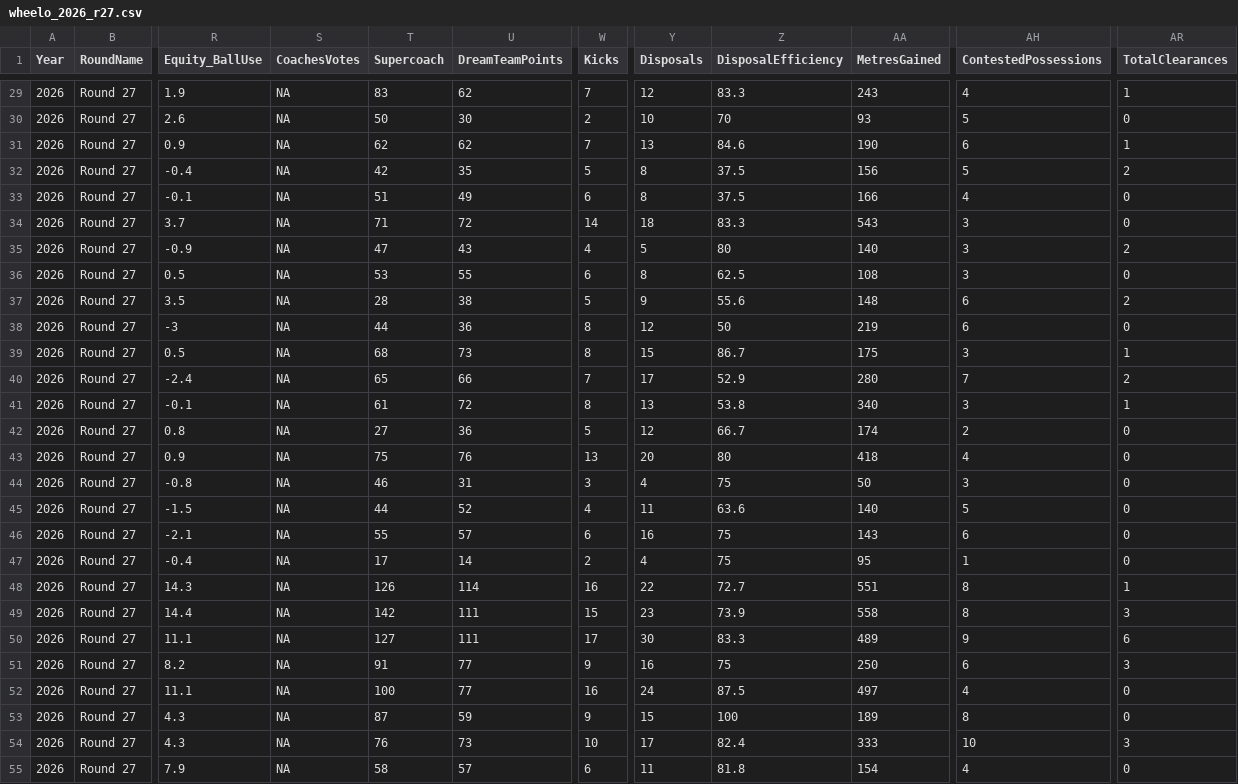
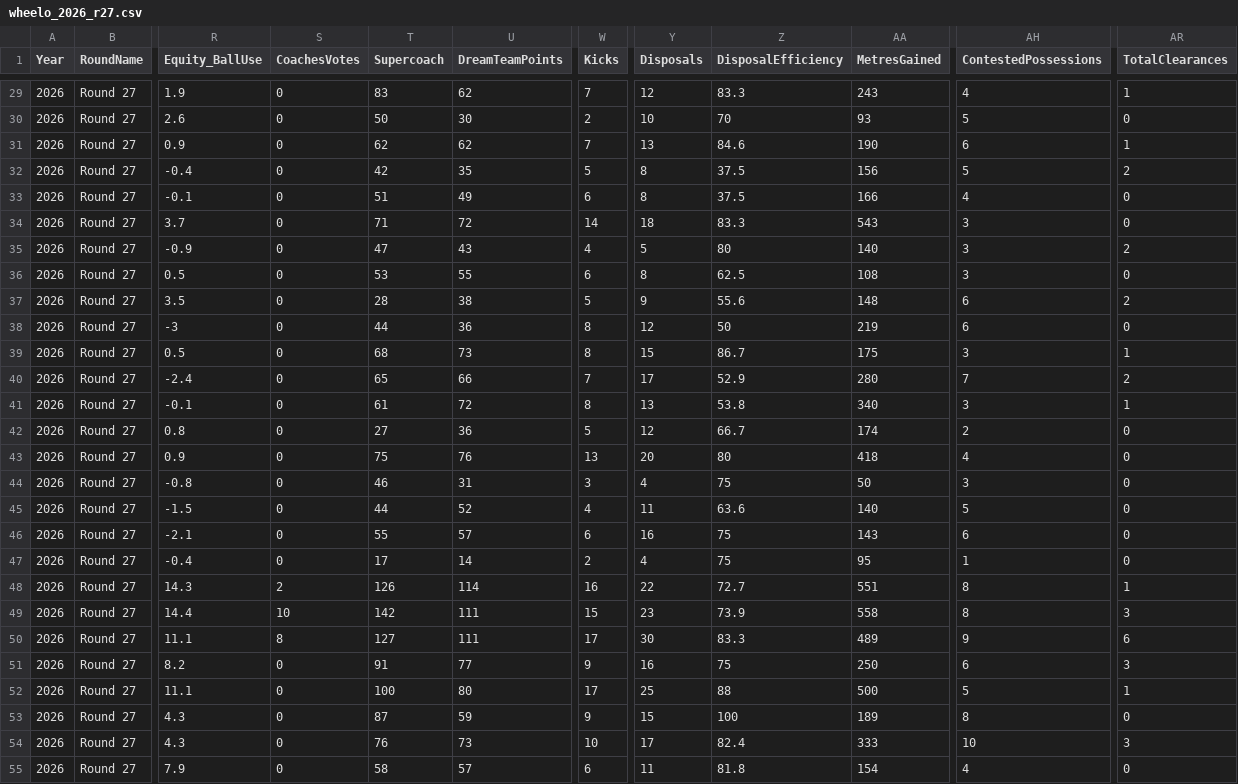
Before and after one commit to justthetipafl-ship-it/JustTheTip, a CSV file: AFL/csv/wheelo_2026_r27.csv, drawn as a sheet; only a part is shown, gaps mark what is left out; the diff covers the shown part only; the diff names each change by its address in the sheet, - before the commit and + after, or states it on an @@ line.

```diff
--- a/AFL/csv/wheelo_2026_r27.csv
+++ b/AFL/csv/wheelo_2026_r27.csv
-S29:S47 (CoachesVotes): NA
+S29:S47 (CoachesVotes): 0
-S48 (CoachesVotes): NA
+S48 (CoachesVotes): 2
-S49 (CoachesVotes): NA
+S49 (CoachesVotes): 10
-S50 (CoachesVotes): NA
+S50 (CoachesVotes): 8
-S51:S55 (CoachesVotes): NA
+S51:S55 (CoachesVotes): 0
-U52 (DreamTeamPoints): 77
+U52 (DreamTeamPoints): 80
-W52 (Kicks): 16
+W52 (Kicks): 17
-Y52 (Disposals): 24
+Y52 (Disposals): 25
-Z52 (DisposalEfficiency): 87.5
+Z52 (DisposalEfficiency): 88
-AA52 (MetresGained): 497
+AA52 (MetresGained): 500
-AH52 (ContestedPossessions): 4
+AH52 (ContestedPossessions): 5
-AR52 (TotalClearances): 0
+AR52 (TotalClearances): 1
```
Also changed, not shown: 74 edited cells elsewhere in this file, 9 other files.
